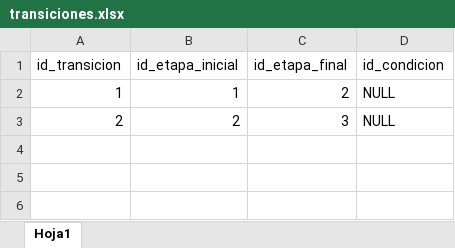
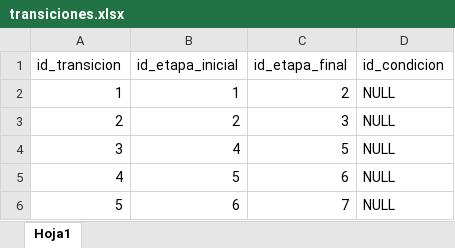
Before and after one commit to JorgeFdezPerez/spinners, an Excel workbook: MySQL/configuration/transiciones.xlsx, sheet Hoja1, drawn as a sheet; values as stored, in another font and other column widths than the file's, no borders; the diff names each change by its address in the sheet, - before the commit and + after, or states it on an @@ line.

```diff
--- a/MySQL/configuration/transiciones.xlsx (sheet Hoja1)
+++ b/MySQL/configuration/transiciones.xlsx (sheet Hoja1)
+row 4: 3 | 4 | 5 | NULL
+row 5: 4 | 5 | 6 | NULL
+row 6: 5 | 6 | 7 | NULL
```
Also changed, not shown: MySQL/configuration/etapas.xlsx, MySQL/configuration/fases_etapas.xlsx, 7 other files.
